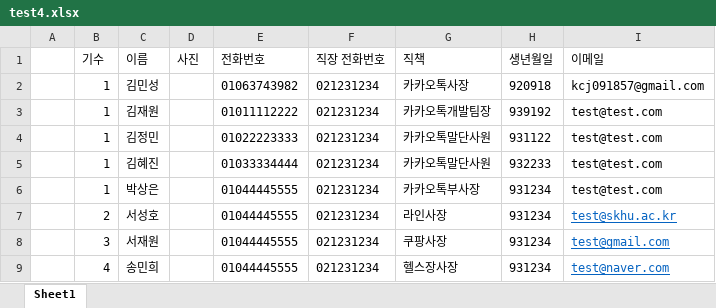
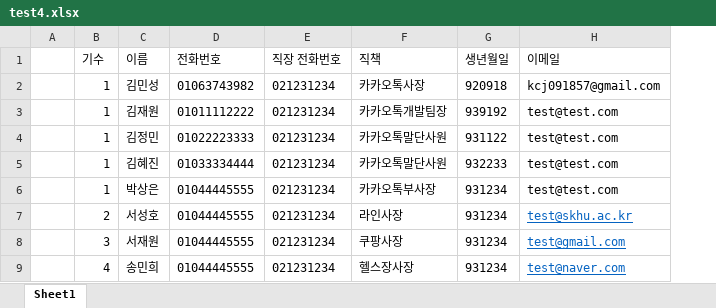
Before and after one commit to aj1155/SKHU_Association, an Excel workbook: association/src/main/webapp/resources/upload/excel/test4.xlsx, sheet Sheet1, drawn as a sheet; values as stored, in another font and other column widths than the file's, no borders; charts and pictures not drawn; the diff names each change by its address in the sheet, - before the commit and + after, or states it on an @@ line.

```diff
--- a/association/src/main/webapp/resources/upload/excel/test4.xlsx (sheet Sheet1)
+++ b/association/src/main/webapp/resources/upload/excel/test4.xlsx (sheet Sheet1)
-column D (사진), empty
```
Also changed, not shown: charts or pictures, 28 other files.
